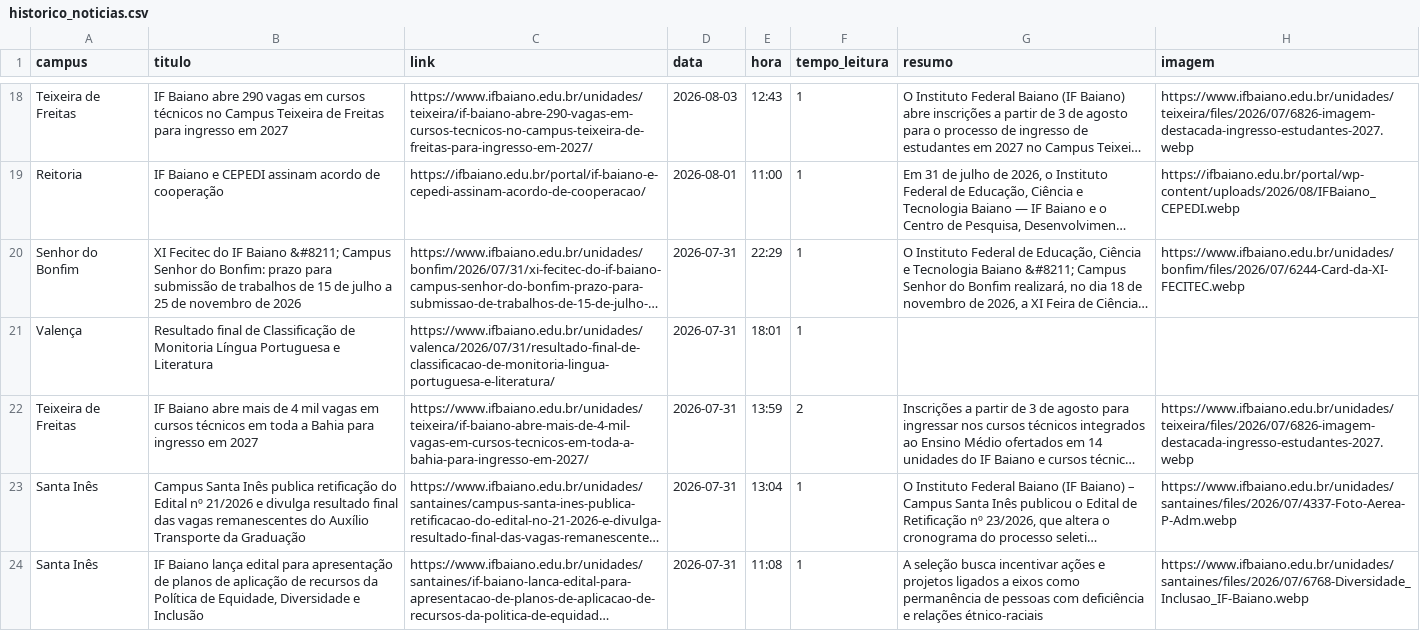
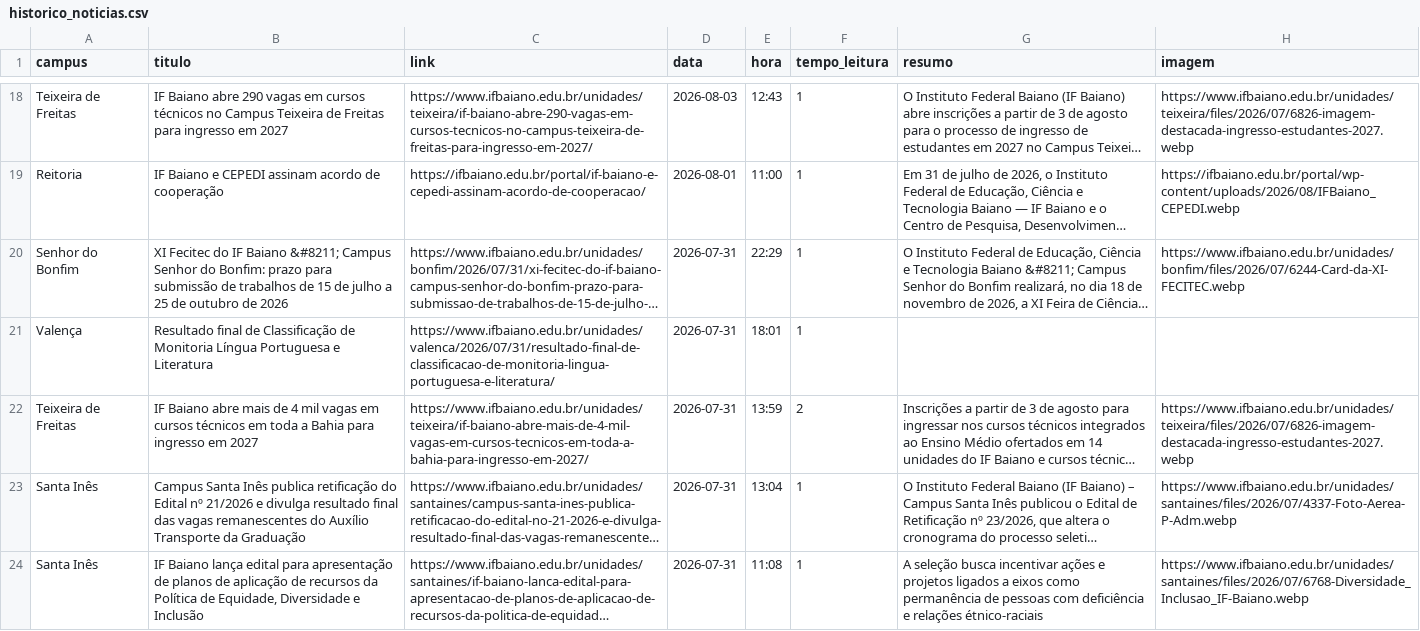
Before and after one commit to ascomifbaiano/jornal-bembaiano, a CSV file: data/historico_noticias.csv, drawn as a sheet; only a part is shown, gaps mark what is left out; long unchanged cells end in …; the diff names each change by its address in the sheet, - before the commit and + after, or states it on an @@ line.

```diff
--- a/data/historico_noticias.csv
+++ b/data/historico_noticias.csv
-B20 (titulo): …25 de novembro de 2026
+B20 (titulo): …25 de outubro de 2026
```
